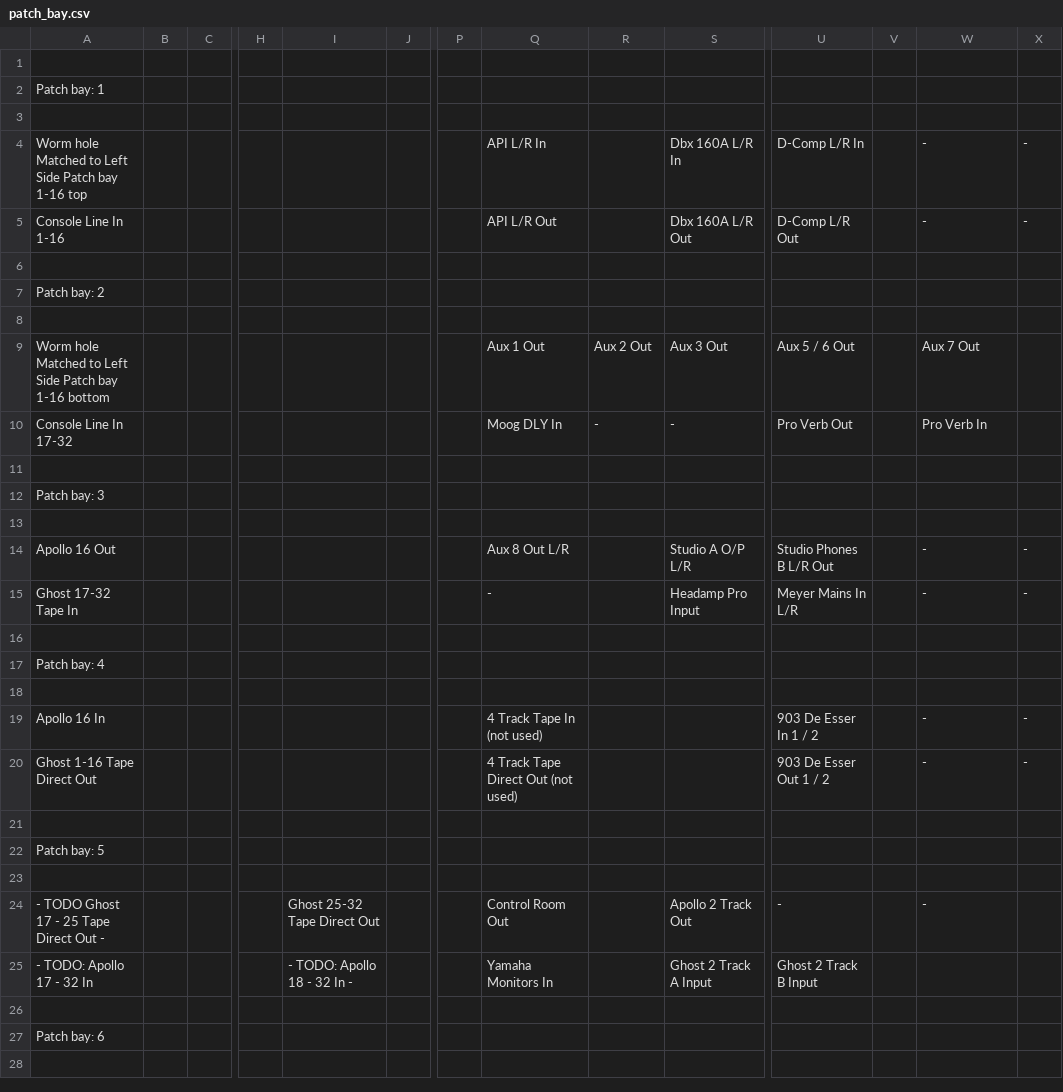
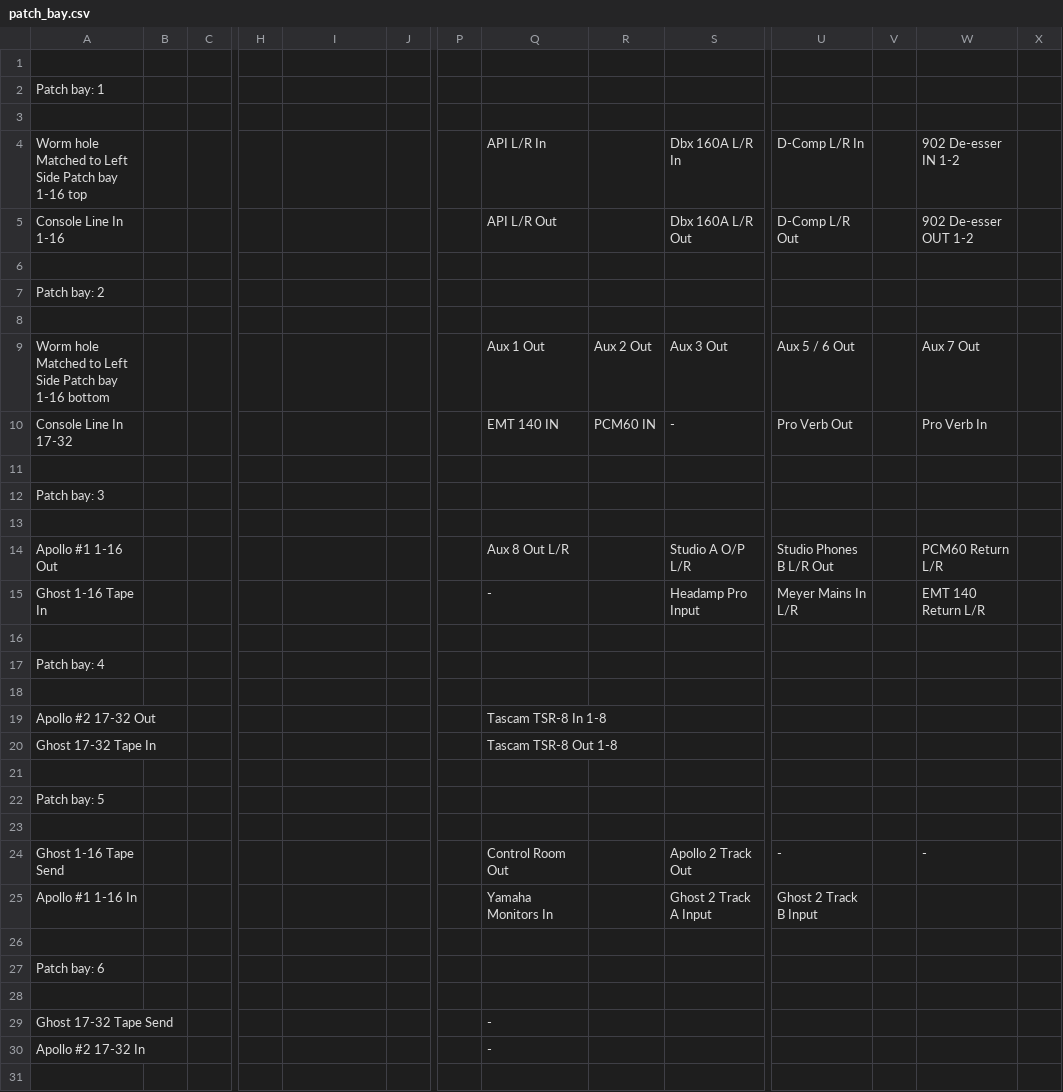
Before and after one commit to fogg4444/patch_bay_label_generator, a CSV file: csv_output/patch_bay.csv, drawn as a sheet; only a part is shown, gaps mark what is left out; the shorter side is filled out with more unchanged rows; removed rows and columns are numbered as before the commit, all else as after; rows hold the shown columns only; the diff covers the shown part only; the diff names each change by its address in the sheet, - before the commit and + after, or states it on an @@ line.

Commit message:
Updates to the patch bay feb 2024 (#20)
* most of the new updates

* fix typo of bottom

* added a dash to line 337

* fix 1-8 insert send on label 8

* update

* updates 2

* generate labels

* wip

---------

Co-authored-by: Brian Fogg <fogg4444@users.noreply.github.com>
Co-authored-by: Brian Fogg <brian.fogg@fileread.com>

```diff
--- a/csv_output/patch_bay.csv
+++ b/csv_output/patch_bay.csv
-W4: -
+W4: 902 De-esser IN 1-2
-X4:X5: -
+X4:X5: (empty)
-W5: -
+W5: 902 De-esser OUT 1-2
-Q10: Moog DLY In
+Q10: EMT 140 IN
-R10: -
+R10: PCM60 IN
-A14: Apollo 16 Out
+A14: Apollo #1 1-16 Out
-W14: -
+W14: PCM60 Return L/R
-X14:X15: -
+X14:X15: (empty)
-A15: Ghost 17-32 Tape In
+A15: Ghost 1-16 Tape In
-W15: -
+W15: EMT 140 Return L/R
-row 19: Apollo 16 In |  |  |  |  |  |  | 4 Track Tape In (not used) |  |  | 903 De Esser In 1 / 2 |  | - | -
-row 20: Ghost 1-16 Tape Direct Out |  |  |  |  |  |  | 4 Track Tape Direct Out (not used) |  |  | 903 De Esser Out 1 / 2 |  | - | -
+row 19: Apollo #2 17-32 Out |  |  |  |  |  |  | Tascam TSR-8 In 1-8
+row 20: Ghost 17-32 Tape In |  |  |  |  |  |  | Tascam TSR-8 Out 1-8
-A24: - TODO Ghost 17 - 25 Tape Direct Out -
+A24: Ghost 1-16 Tape Send
-I24: Ghost 25-32 Tape Direct Out
+I24: (empty)
-A25: - TODO: Apollo 17 - 32 In
+A25: Apollo #1 1-16 In
-I25: - TODO: Apollo 18 - 32 In -
+I25: (empty)
+row 28: (empty)
+row 29: Ghost 17-32 Tape Send |  |  |  |  |  |  | -
+row 30: Apollo #2 17-32 In |  |  |  |  |  |  | -
+row 31: (empty)
```
Also changed, not shown: 2 added rows, 6 removed rows and 2 moved rows elsewhere in this file, 35 other files.
